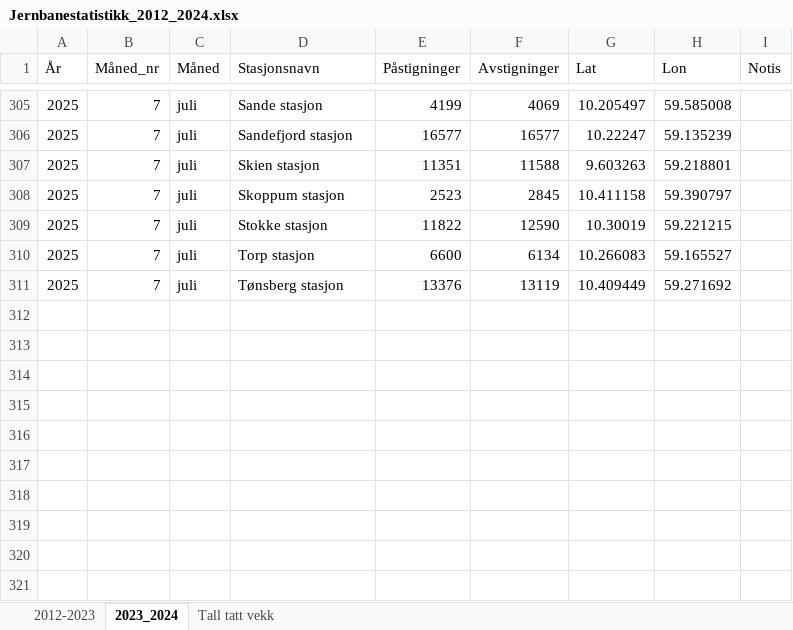
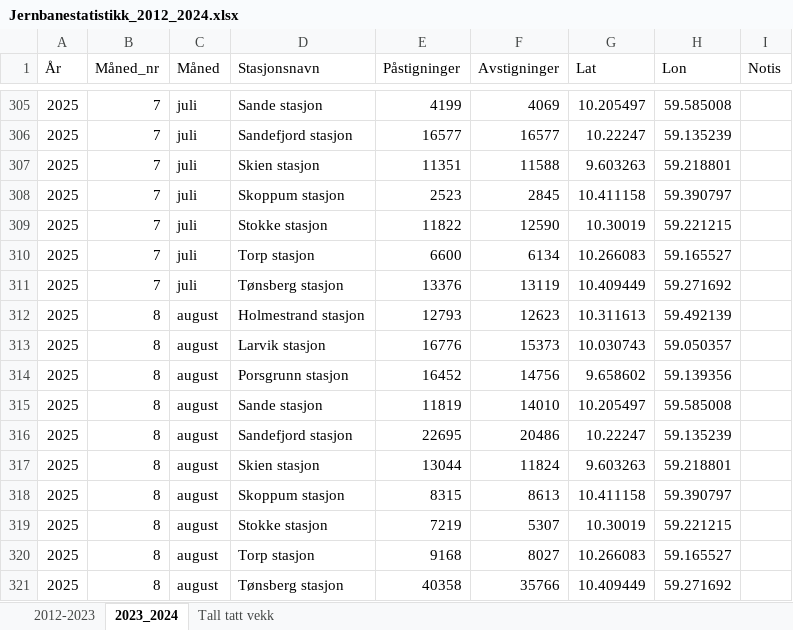
Before and after one commit to RasmusPalmqvist/Vestfold, an Excel workbook: 05_Mobilitet og infrastruktur/Persontransport og reisevaner/Mobilitetsdashboard/Brukes2024/Jernbanestatistikk_2012_2024.xlsx, sheet 2023_2024, drawn as a sheet; only a part is shown, gaps mark what is left out; values as stored, in another font and other column widths than the file's, no borders; the diff names each change by its address in the sheet, - before the commit and + after, or states it on an @@ line.

Commit message:
Update Jernbanestatistikk_2012_2024.xlsx

```diff
--- a/05_Mobilitet og infrastruktur/Persontransport og reisevaner/Mobilitetsdashboard/Brukes2024/Jernbanestatistikk_2012_2024.xlsx (sheet 2023_2024)
+++ b/05_Mobilitet og infrastruktur/Persontransport og reisevaner/Mobilitetsdashboard/Brukes2024/Jernbanestatistikk_2012_2024.xlsx (sheet 2023_2024)
+row 312: 2025 | 8 | august | Holmestrand stasjon | 12793 | 12623 | 10.311613 | 59.492139
+row 313: 2025 | 8 | august | Larvik stasjon | 16776 | 15373 | 10.030743 | 59.050357
+row 314: 2025 | 8 | august | Porsgrunn stasjon | 16452 | 14756 | 9.658602 | 59.139356
+row 315: 2025 | 8 | august | Sande stasjon | 11819 | 14010 | 10.205497 | 59.585008
+row 316: 2025 | 8 | august | Sandefjord stasjon | 22695 | 20486 | 10.22247 | 59.135239
+row 317: 2025 | 8 | august | Skien stasjon | 13044 | 11824 | 9.603263 | 59.218801
+row 318: 2025 | 8 | august | Skoppum stasjon | 8315 | 8613 | 10.411158 | 59.390797
+row 319: 2025 | 8 | august | Stokke stasjon | 7219 | 5307 | 10.30019 | 59.221215
+row 320: 2025 | 8 | august | Torp stasjon | 9168 | 8027 | 10.266083 | 59.165527
+row 321: 2025 | 8 | august | Tønsberg stasjon | 40358 | 35766 | 10.409449 | 59.271692
```
